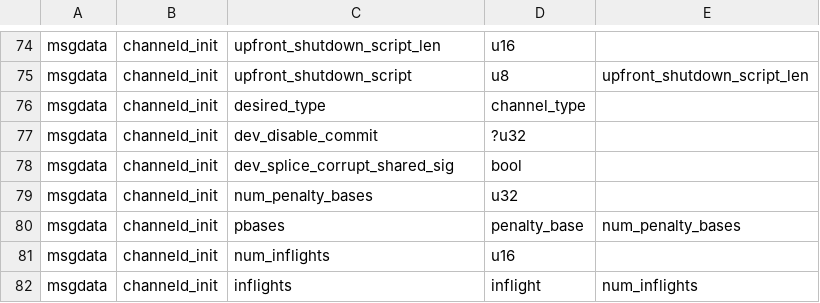
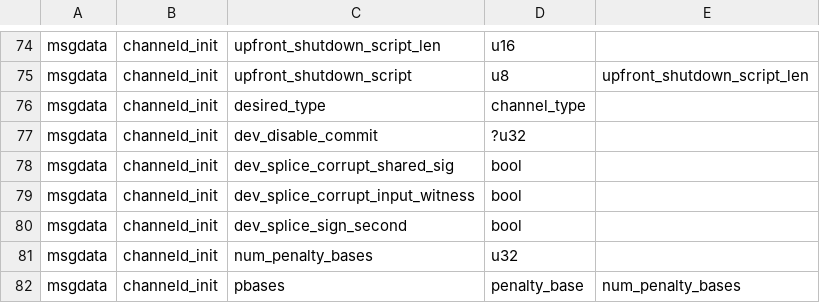
Before and after one commit to davelund110/lightning, a CSV file: channeld/channeld_wire.csv, drawn as a sheet; only a part is shown, gaps mark what is left out; the shorter side is filled out with more unchanged rows; the diff names each change by its address in the sheet, - before the commit and + after, or states it on an @@ line.

Commit message:
channeld: verify the peer's input witnesses before signing a splice

```diff
--- a/channeld/channeld_wire.csv
+++ b/channeld/channeld_wire.csv
+row 79: msgdata | channeld_init | dev_splice_corrupt_input_witness | bool
+row 80: msgdata | channeld_init | dev_splice_sign_second | bool
```
Also changed, not shown: 10 other files.
